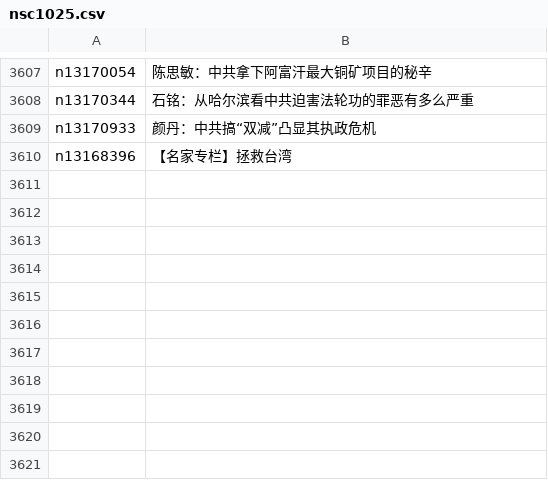
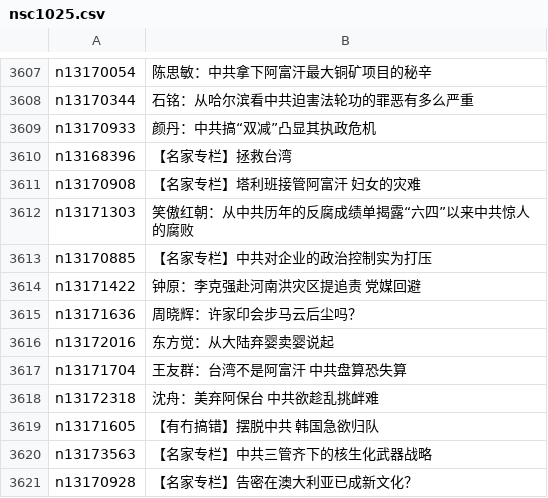
Before and after one commit to easy2view/epoch-comment, a CSV file: indexes/nsc1025.csv, drawn as a sheet; only a part is shown, gaps mark what is left out; the diff names each change by its address in the sheet, - before the commit and + after, or states it on an @@ line.

```diff
--- a/indexes/nsc1025.csv
+++ b/indexes/nsc1025.csv
+row 3611: n13170908 | 【名家专栏】塔利班接管阿富汗 妇女的灾难
+row 3612: n13171303 | 笑傲红朝：从中共历年的反腐成绩单揭露“六四”以来中共惊人的腐败
+row 3613: n13170885 | 【名家专栏】中共对企业的政治控制实为打压
+row 3614: n13171422 | 钟原：李克强赴河南洪灾区提追责 党媒回避
+row 3615: n13171636 | 周晓辉：许家印会步马云后尘吗？
+row 3616: n13172016 | 东方觉：从大陆弃婴卖婴说起
+row 3617: n13171704 | 王友群：台湾不是阿富汗 中共盘算恐失算
+row 3618: n13172318 | 沈舟：美弃阿保台 中共欲趁乱挑衅难
+row 3619: n13171605 | 【有冇搞错】摆脱中共 韩国急欲归队
+row 3620: n13173563 | 【名家专栏】中共三管齐下的核生化武器战略
+row 3621: n13170928 | 【名家专栏】告密在澳大利亚已成新文化？
```
Also changed, not shown: indexes/nsc993.csv, 23 other files.
